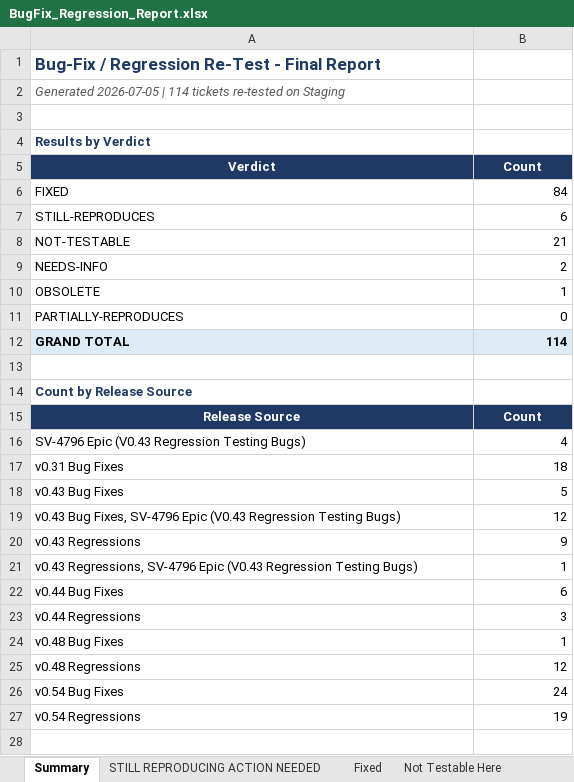
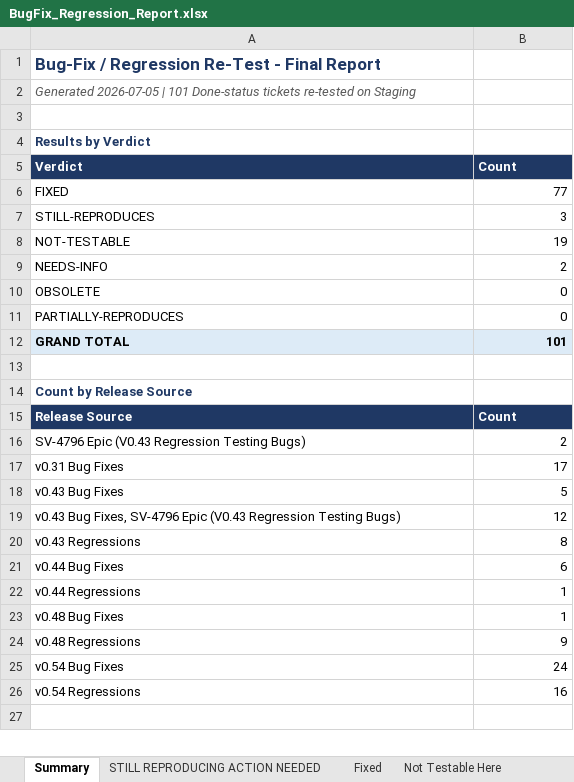
Before and after one commit to bilalmuzamil-sketch/Manual-test-Cases, an Excel workbook: build/bugfix-regression/BugFix_Regression_Report.xlsx, sheet Summary, drawn as a sheet; only a part is shown; values as stored, in another font and other column widths than the file's, no borders; removed rows and columns are numbered as before the commit, all else as after; the diff covers the shown part only; the diff names each change by its address in the sheet, - before the commit and + after, or states it on an @@ line.

```diff
--- a/build/bugfix-regression/BugFix_Regression_Report.xlsx (sheet Summary)
+++ b/build/bugfix-regression/BugFix_Regression_Report.xlsx (sheet Summary)
-A2 (Verdict): …2026-07-05 | 114 tickets re-tested…
+A2 (Verdict): …2026-07-05 | 101 Done-status tickets re-tested…
-A5:B5 alignment: center
+A5:B5 alignment: left
-B6 (Count): 84
+B6 (Count): 77
-B7 (Count): 6
+B7 (Count): 3
-B8 (Count): 21
+B8 (Count): 19
-B10 (Count): 1
+B10 (Count): 0
-B12 (Count): 114
+B12 (Count): 101
-A15:B15 alignment: center
+A15:B15 alignment: left
-B16 (Count): 4
+B16 (Count): 2
-B17 (Count): 18
+B17 (Count): 17
-B20 (Count): 9
+B20 (Count): 8
-row 21: v0.43 Regressions, SV-4796 Epic (V0.43 Regression Testing Bugs) | 1
-B22 (Count): 3
+B22 (Count): 1
-B24 (Count): 12
+B24 (Count): 9
-B26 (Count): 19
+B26 (Count): 16
```
Also changed, not shown: 1 added row, 3 edited cells and merged cells elsewhere in this sheet, sheet Fixed, sheet STILL REPRODUCING ACTION NEEDED, sheet Needs Follow-up, sheet Not Testable Here, 2 other files.
